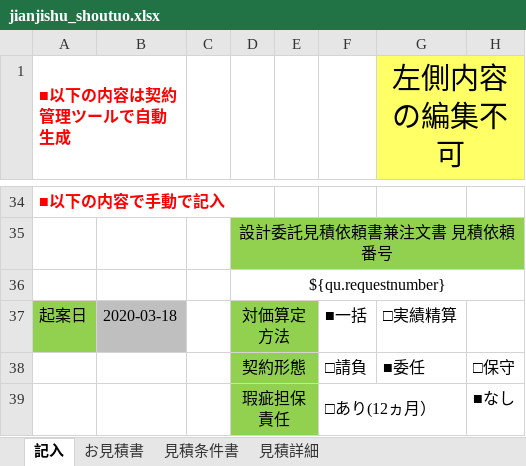
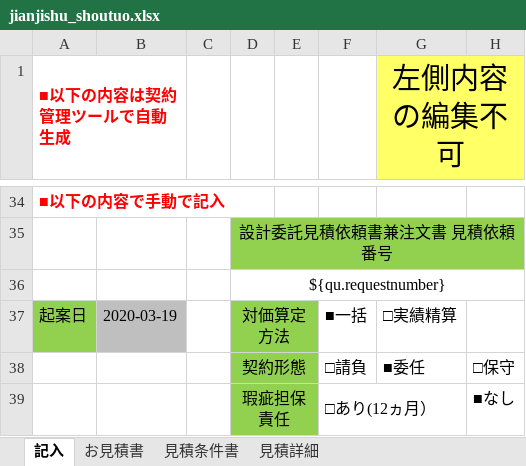
Before and after one commit to zhangtianciAnt/newparkcloud, an Excel workbook: controller/src/main/resources/jxls_templates/jianjishu_shoutuo.xlsx, sheet 記入, drawn as a sheet; only a part is shown, gaps mark what is left out; values as stored, in another font and other column widths than the file's, no borders; the diff names each change by its address in the sheet, - before the commit and + after, or states it on an @@ line.

```diff
--- a/controller/src/main/resources/jxls_templates/jianjishu_shoutuo.xlsx (sheet 記入)
+++ b/controller/src/main/resources/jxls_templates/jianjishu_shoutuo.xlsx (sheet 記入)
-B37: 2020-03-18
+B37: 2020-03-19
```
Also changed, not shown: sheet 見積詳細, sheet お見積書, sheet 見積条件書, 2 other files.
